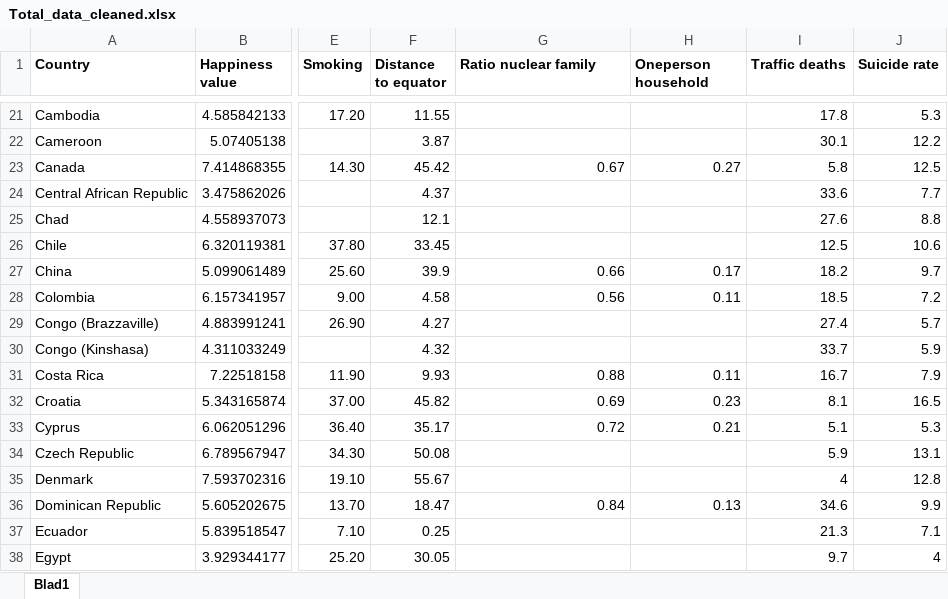
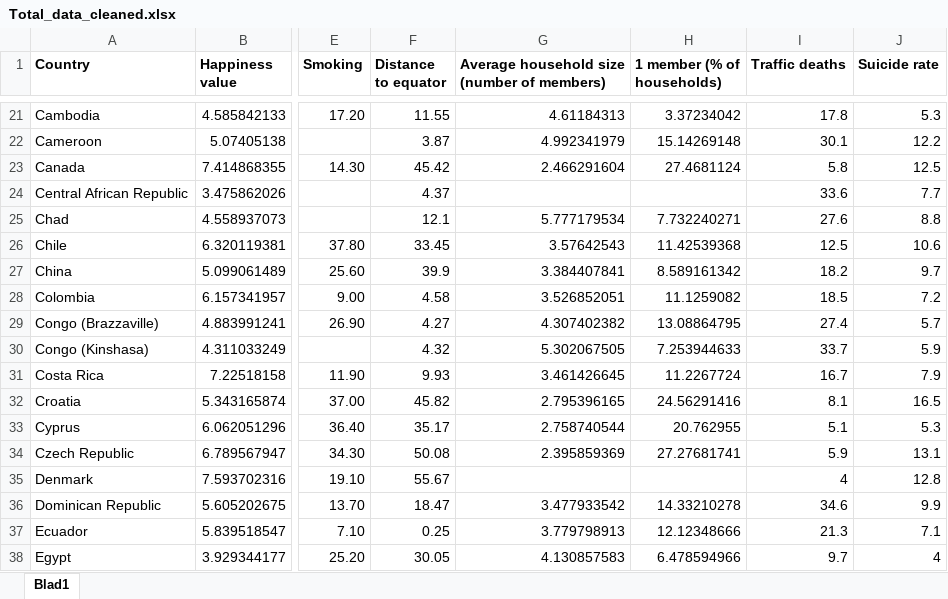
Before and after one commit to FelixDryselius/DataMining-Group23, an Excel workbook: data_tables/Total_data_cleaned.xlsx, sheet Blad1, drawn as a sheet; only a part is shown, gaps mark what is left out; values as stored, in another font and other column widths than the file's, no borders; the diff covers the shown part only; the diff names each change by its address in the sheet, - before the commit and + after, or states it on an @@ line.

Commit message:
Replaced old household data in main data set with new.

```diff
--- a/data_tables/Total_data_cleaned.xlsx (sheet Blad1)
+++ b/data_tables/Total_data_cleaned.xlsx (sheet Blad1)
-G1: Ratio nuclear family
+G1: Average household size (number of members)
-H1: Oneperson household
+H1: 1 member (% of households)
-G21: (empty)
+G21: 4.61184313
-H21 (1 member (% of households)): (empty)
+H21 (1 member (% of households)): 3.37234042
-G22: (empty)
+G22: 4.992341979
-H22 (1 member (% of households)): (empty)
+H22 (1 member (% of households)): 15.14269148
-G23: 0.67
+G23: 2.466291604
-H23 (1 member (% of households)): 0.27
+H23 (1 member (% of households)): 27.4681124
-G25: (empty)
+G25: 5.777179534
-H25 (1 member (% of households)): (empty)
+H25 (1 member (% of households)): 7.732240271
-G26: (empty)
+G26: 3.57642543
-H26 (1 member (% of households)): (empty)
+H26 (1 member (% of households)): 11.42539368
-G27: 0.66
+G27: 3.384407841
-H27 (1 member (% of households)): 0.17
+H27 (1 member (% of households)): 8.589161342
-G28: 0.56
+G28: 3.526852051
-H28 (1 member (% of households)): 0.11
+H28 (1 member (% of households)): 11.1259082
-G29: (empty)
+G29: 4.307402382
-H29 (1 member (% of households)): (empty)
+H29 (1 member (% of households)): 13.08864795
-G30: (empty)
+G30: 5.302067505
-H30 (1 member (% of households)): (empty)
+H30 (1 member (% of households)): 7.253944633
-G31: 0.88
+G31: 3.461426645
-H31 (1 member (% of households)): 0.11
+H31 (1 member (% of households)): 11.2267724
-G32: 0.69
+G32: 2.795396165
-H32 (1 member (% of households)): 0.23
+H32 (1 member (% of households)): 24.56291416
-G33: 0.72
+G33: 2.758740544
-H33 (1 member (% of households)): 0.21
+H33 (1 member (% of households)): 20.762955
-G34: (empty)
+G34: 2.395859369
-H34 (1 member (% of households)): (empty)
+H34 (1 member (% of households)): 27.27681741
-G36: 0.84
+G36: 3.477933542
-H36 (1 member (% of households)): 0.13
+H36 (1 member (% of households)): 14.33210278
-G37: (empty)
+G37: 3.779798913
-H37 (1 member (% of households)): (empty)
+H37 (1 member (% of households)): 12.12348666
-G38: (empty)
+G38: 4.130857583
-H38 (1 member (% of households)): (empty)
+H38 (1 member (% of households)): 6.478594966
```
Also changed, not shown: 218 edited cells elsewhere in this sheet.
